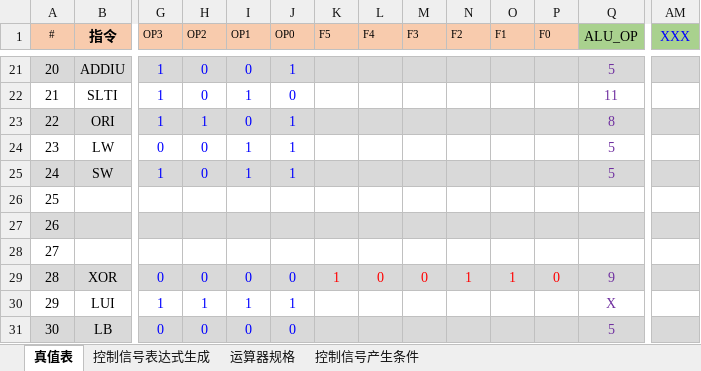
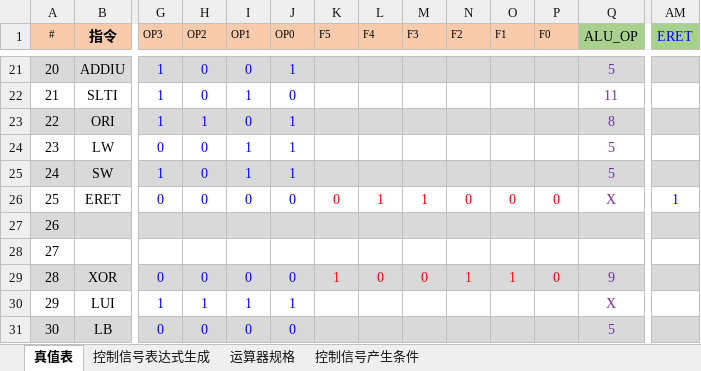
Before and after one commit to platoneko/Pushbox, an Excel workbook: 单周期硬布线控制器表达式自动生成2020-2-14.xlsx, sheet 真值表, drawn as a sheet; only a part is shown, gaps mark what is left out; values as stored, in another font and other column widths than the file's, no borders; conditional formats not drawn; removed rows and columns are numbered as before the commit, all else as after; rows hold the shown columns only; the diff names each change by its address in the sheet, - before the commit and + after, or states it on an @@ line.

```diff
--- a/单周期硬布线控制器表达式自动生成2020-2-14.xlsx (sheet 真值表)
+++ b/单周期硬布线控制器表达式自动生成2020-2-14.xlsx (sheet 真值表)
-AM1: XXX
+AM1: ERET
-row 26: 25
+row 26: 25 | ERET | 0 | 0 | 0 | 0 | 0 | 1 | 1 | 0 | 0 | 0 | X | 1
```
Also changed, not shown: sheet 控制信号表达式生成, hidden cells, 17 other files.
